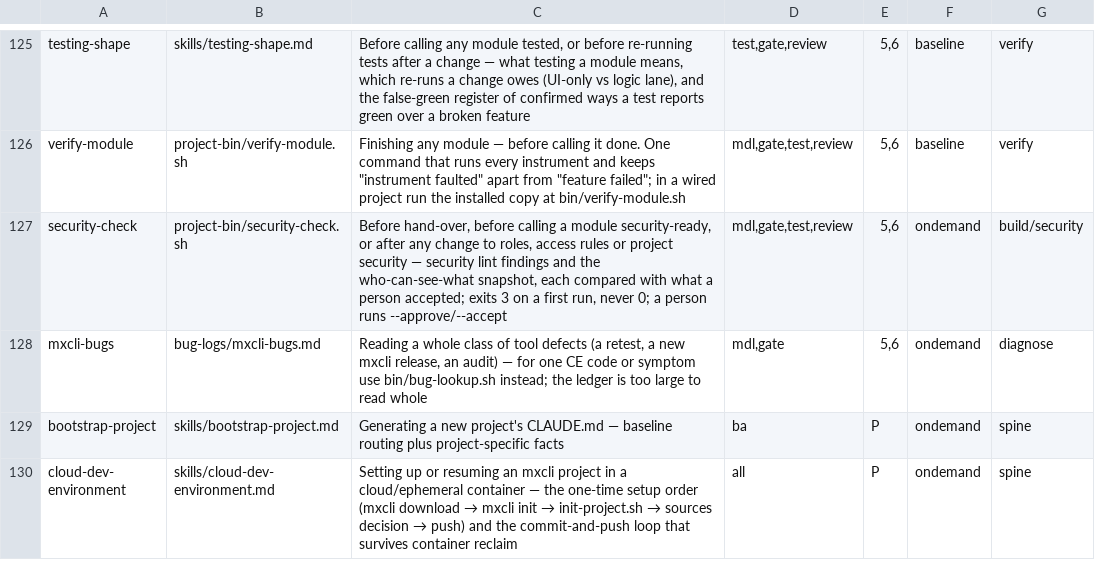
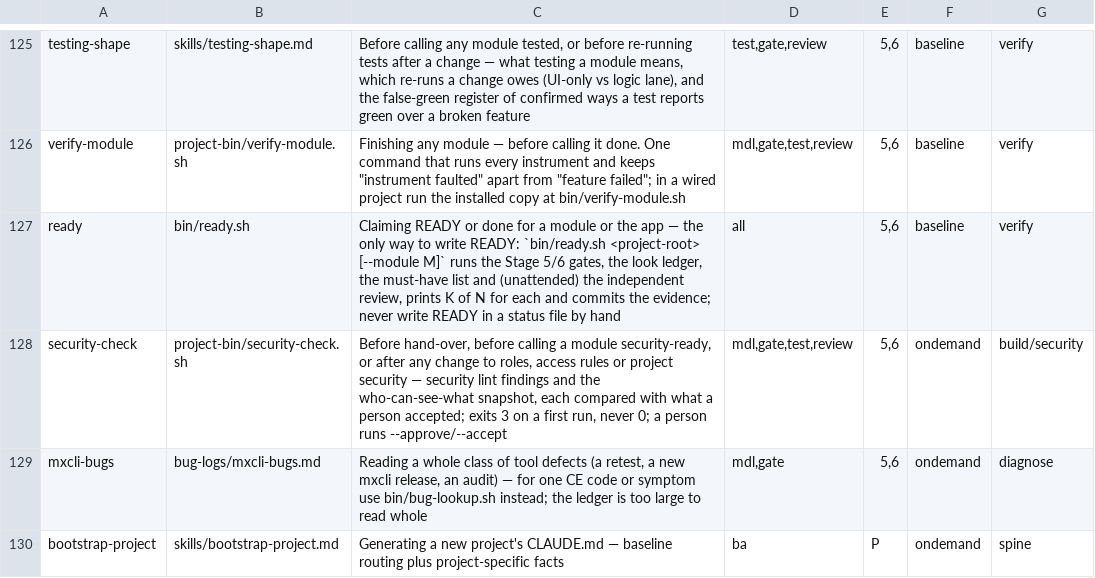
Before and after one commit to MendixMau/mxcli-project-toolkit, a TSV file: bin/lib/skill-routing.tsv, drawn as a sheet; only a part is shown, gaps mark what is left out; the shorter side is filled out with more unchanged rows; the diff names each change by its address in the sheet, - before the commit and + after, or states it on an @@ line.

```diff
--- a/bin/lib/skill-routing.tsv
+++ b/bin/lib/skill-routing.tsv
+row 127: ready | bin/ready.sh | Claiming READY or done for a module or the app — the only way to write READY: `bin/ready.sh <project-root> [--module M]` runs the Stage 5/6 gates, the look ledger, the must-have list and (unattended) the independent review, prints K of N for each and commits the evidence; never write READY in a status file by hand | all | 5,6 | baseline | verify
```
Also changed, not shown: 16 other files.
